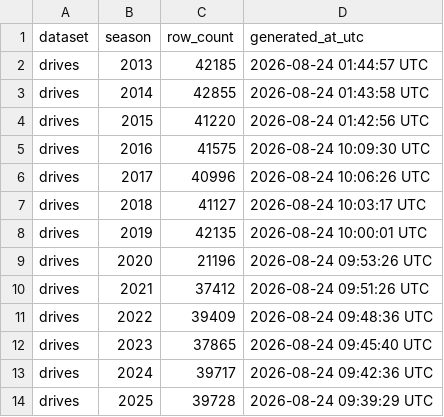
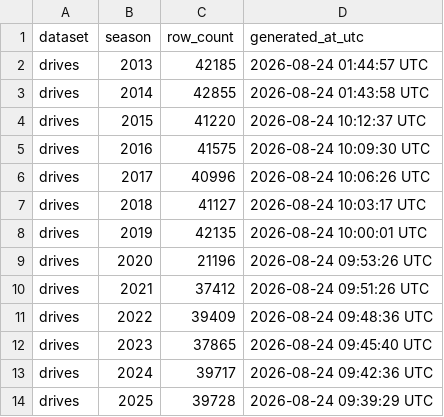
Before and after one commit to sportsdataverse/ncaa-mfb-football-data, a CSV file: mfb/drives/manifest.csv, drawn as a sheet.

Commit message:
feat(data): season 2015 built from parsed payloads (espn enrichment) + published

```diff
--- a/mfb/drives/manifest.csv
+++ b/mfb/drives/manifest.csv
@@ -3,3 +3,3 @@ drives,2013,42185,2026-08-24 01:44:57 UTC
 drives,2014,42855,2026-08-24 01:43:58 UTC
-drives,2015,41220,2026-08-24 01:42:56 UTC
+drives,2015,41220,2026-08-24 10:12:37 UTC
 drives,2016,41575,2026-08-24 10:09:30 UTC
```
Also changed, not shown: mfb/linescore/manifest.csv, mfb/officials/manifest.csv, 15 other files.
